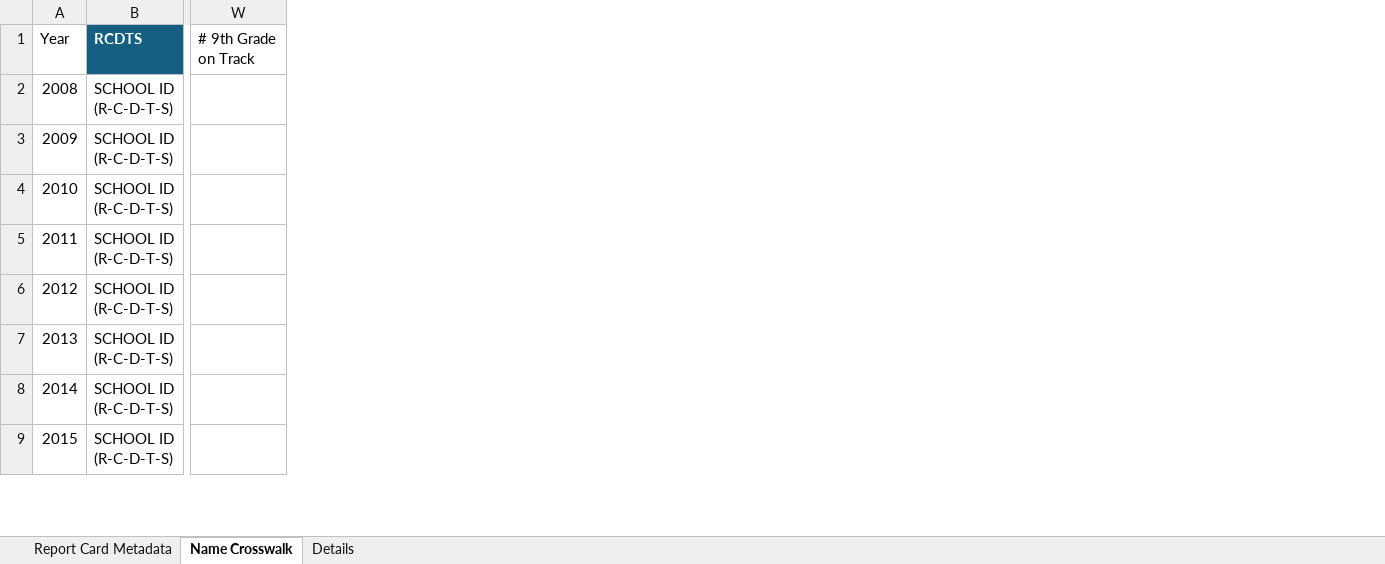
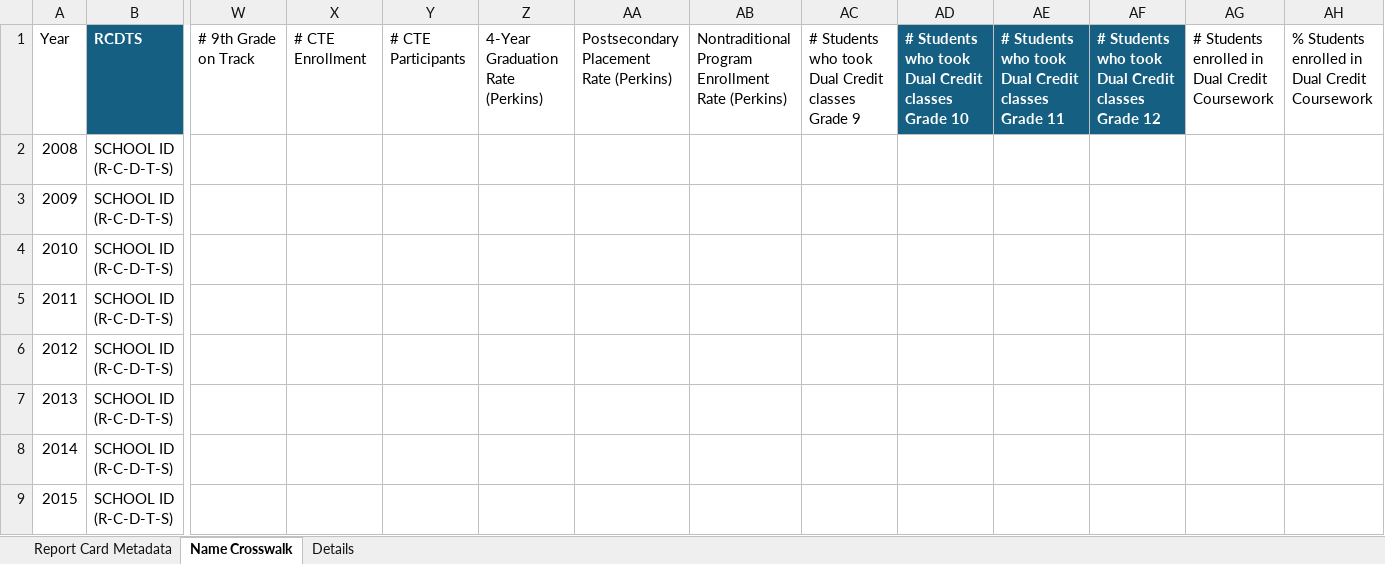
Before and after one commit to Advance-Illinois/Historic-Report-Card-Dataset, an Excel workbook: Local Historic Crosswalk.xlsx, sheet Name Crosswalk, drawn as a sheet; only a part is shown, gaps mark what is left out; values as stored, in another font and other column widths than the file's, no borders; table styles not drawn; the diff names each change by its address in the sheet, - before the commit and + after, or states it on an @@ line.

Commit message:
Added Dual Enrollment data

```diff
--- a/Local Historic Crosswalk.xlsx (sheet Name Crosswalk)
+++ b/Local Historic Crosswalk.xlsx (sheet Name Crosswalk)
+column X, row 1: # CTE Enrollment
+column Y, row 1: # CTE Participants
+column Z, row 1: 4-Year Graduation Rate (Perkins)
+column AA, row 1: Postsecondary Placement Rate (Perkins)
+column AB, row 1: Nontraditional Program Enrollment Rate (Perkins)
+column AC, row 1: # Students who took Dual Credit classes Grade 9
+column AD, row 1: # Students who took Dual Credit classes Grade 10
+column AE, row 1: # Students who took Dual Credit classes Grade 11
+column AF, row 1: # Students who took Dual Credit classes Grade 12
+column AG, row 1: # Students enrolled in Dual Credit Coursework
+column AH, row 1: % Students enrolled in Dual Credit Coursework
```
Also changed, not shown: sheet Details, 1 other file.
